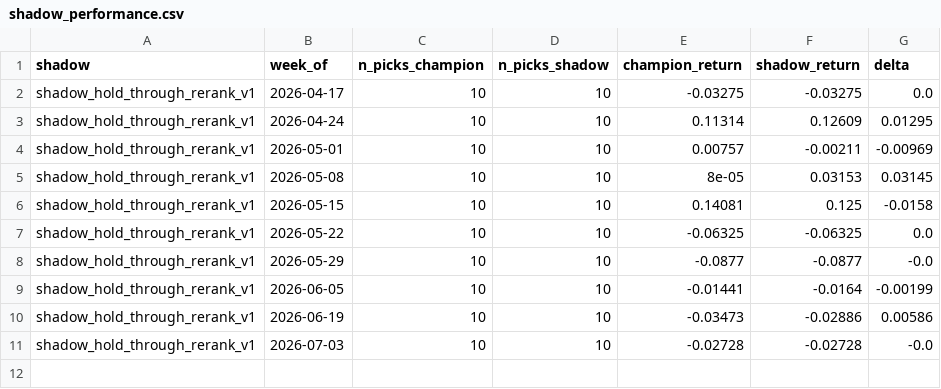
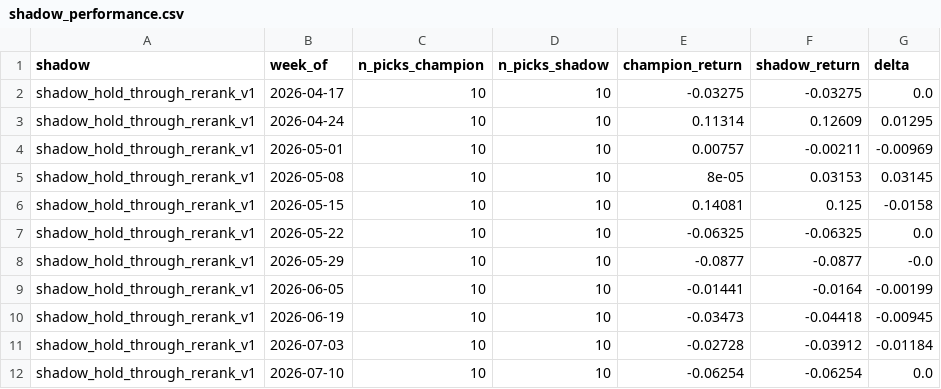
Before and after one commit to connormortoncbtx-sketch/momentum-system, a CSV file: data/shadow_performance.csv, drawn as a sheet.

```diff
--- a/data/shadow_performance.csv
+++ b/data/shadow_performance.csv
@@ -9,3 +9,4 @@ shadow_hold_through_rerank_v1,2026-05-29,10,10,-0.0877,-0.0877,-0.0
 shadow_hold_through_rerank_v1,2026-06-05,10,10,-0.01441,-0.0164,-0.00199
-shadow_hold_through_rerank_v1,2026-06-19,10,10,-0.03473,-0.02886,0.00586
-shadow_hold_through_rerank_v1,2026-07-03,10,10,-0.02728,-0.02728,-0.0
+shadow_hold_through_rerank_v1,2026-06-19,10,10,-0.03473,-0.04418,-0.00945
+shadow_hold_through_rerank_v1,2026-07-03,10,10,-0.02728,-0.03912,-0.01184
+shadow_hold_through_rerank_v1,2026-07-10,10,10,-0.06254,-0.06254,0.0
```
Also changed, not shown: data/cadence_analysis.csv, data/shadow_summary.csv, 7 other files.
